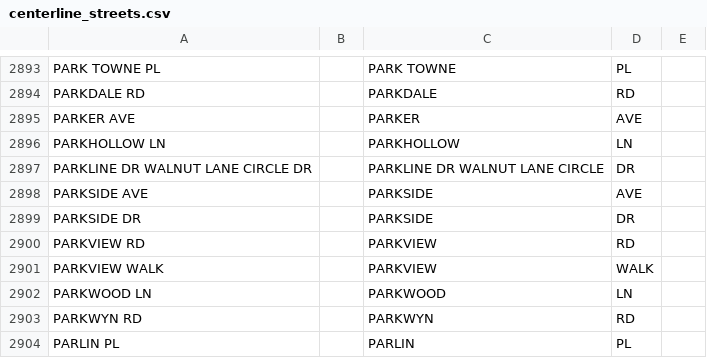
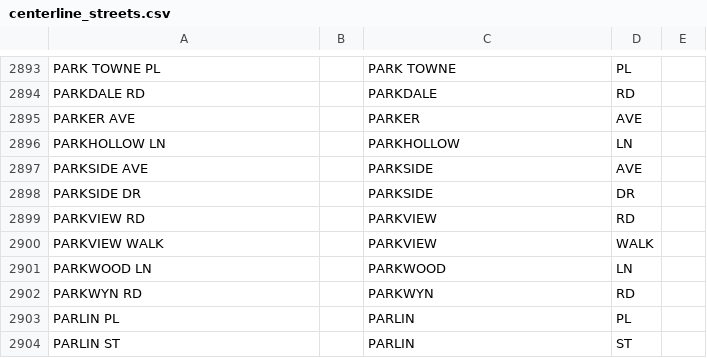
Before and after one commit to CityOfPhiladelphia/passyunk, a CSV file: passyunk/pdata/centerline_streets.csv, drawn as a sheet; only a part is shown, gaps mark what is left out; the shorter side is filled out with more unchanged rows.

Commit message:
Updated pyproject.toml, centerline.csv, centerline_streets.csv version 2.34.0

```diff
--- a/passyunk/pdata/centerline_streets.csv
+++ b/passyunk/pdata/centerline_streets.csv
@@ -2896,3 +2896,2 @@ PARKER AVE,,PARKER,AVE,
 PARKHOLLOW LN,,PARKHOLLOW,LN,
-PARKLINE DR WALNUT LANE CIRCLE DR,,PARKLINE DR WALNUT LANE CIRCLE,DR,
 PARKSIDE AVE,,PARKSIDE,AVE,
```
Also changed, not shown: 2 other files.
